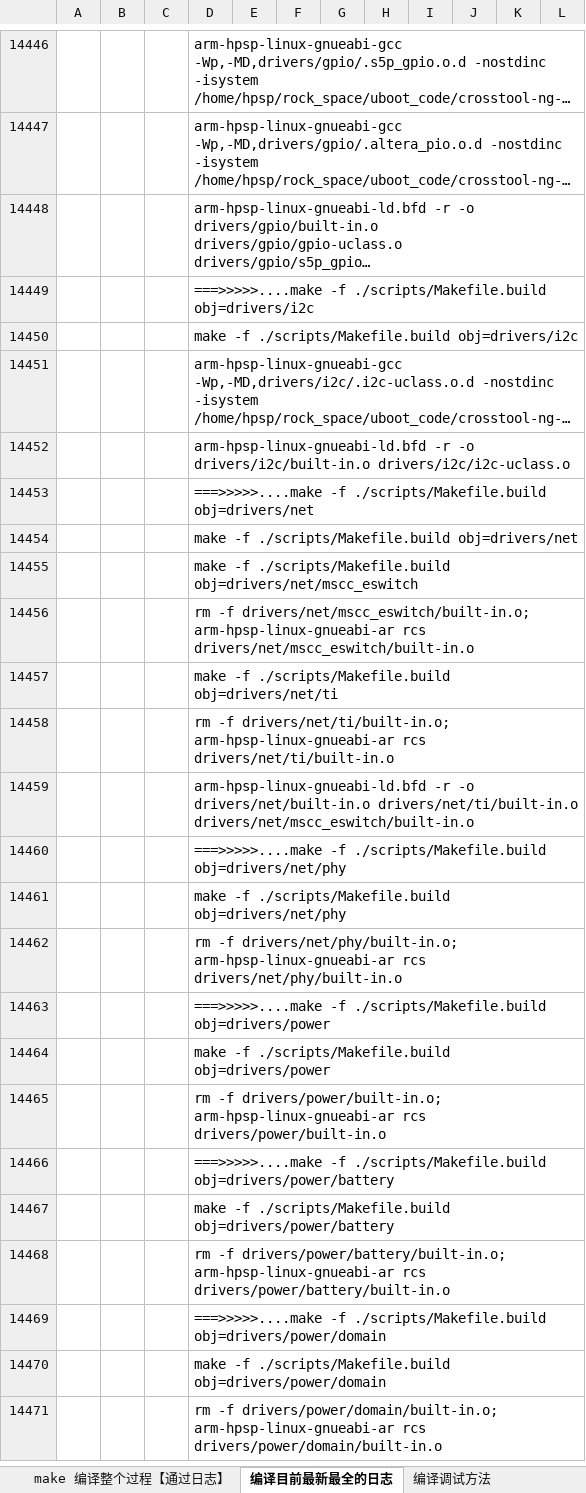
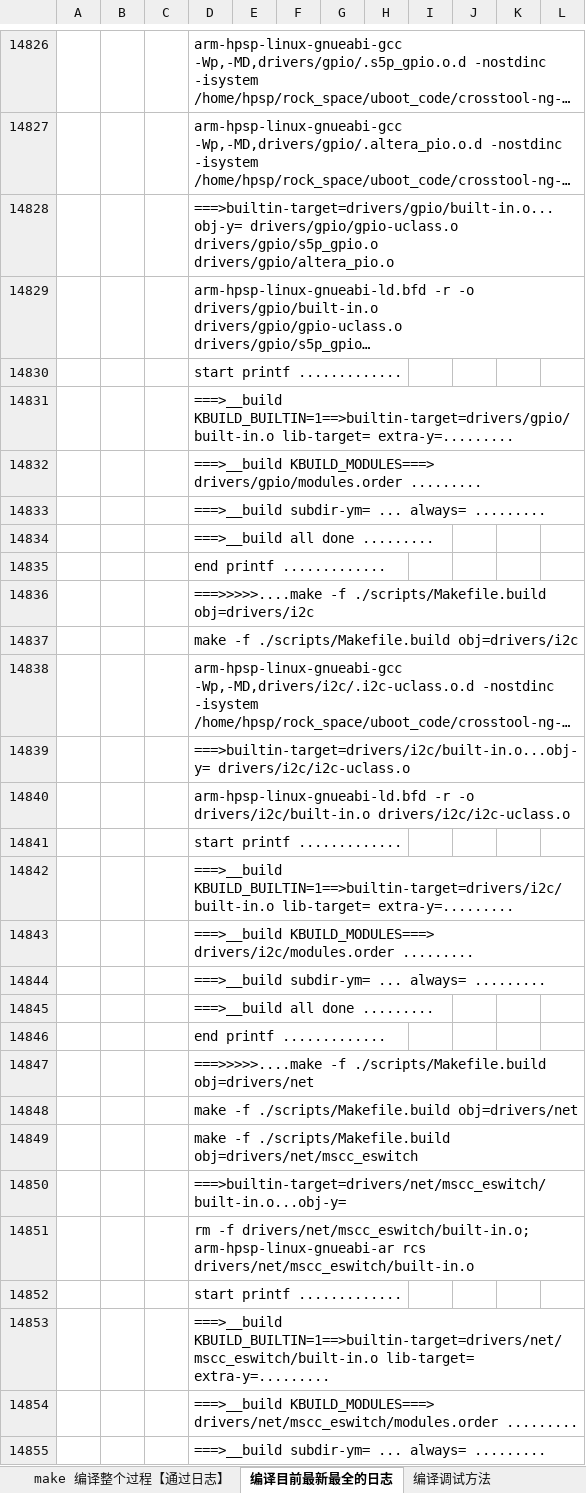
Before and after one commit to hpsprger/wps_files_rocklee, an Excel workbook: uboot_compile_framework.xlsx, sheet 编译目前最新最全的日志, drawn as a sheet; only a part is shown, gaps mark what is left out; the shorter side is filled out with more unchanged rows; long unchanged cells end in …; values as stored, in another font and other column widths than the file's, no borders; the diff covers the shown part only; the diff names each change by its address in the sheet, - before the commit and + after, or states it on an @@ line.

```diff
--- a/uboot_compile_framework.xlsx (sheet 编译目前最新最全的日志)
+++ b/uboot_compile_framework.xlsx (sheet 编译目前最新最全的日志)
+row 14828:  |  |  | ===>builtin-target=drivers/gpio/built-in.o...obj-y= drivers/gpio/gpio-uclass.o drivers/gpio/s5p_gpio.o drivers/gpio/altera_pio.o
+row 14830:  |  |  | start printf .............
+row 14831:  |  |  | ===>__build KBUILD_BUILTIN=1==>builtin-target=drivers/gpio/built-in.o lib-target= extra-y=.........
+row 14832:  |  |  | ===>__build KBUILD_MODULES===> drivers/gpio/modules.order .........
+row 14833:  |  |  | ===>__build subdir-ym= ... always= .........
+row 14834:  |  |  | ===>__build all done .........
+row 14835:  |  |  | end printf .............
+row 14839:  |  |  | ===>builtin-target=drivers/i2c/built-in.o...obj-y= drivers/i2c/i2c-uclass.o
+row 14841:  |  |  | start printf .............
+row 14842:  |  |  | ===>__build KBUILD_BUILTIN=1==>builtin-target=drivers/i2c/built-in.o lib-target= extra-y=.........
+row 14843:  |  |  | ===>__build KBUILD_MODULES===> drivers/i2c/modules.order .........
+row 14844:  |  |  | ===>__build subdir-ym= ... always= .........
+row 14845:  |  |  | ===>__build all done .........
+row 14846:  |  |  | end printf .............
+row 14850:  |  |  | ===>builtin-target=drivers/net/mscc_eswitch/built-in.o...obj-y=
+row 14852:  |  |  | start printf .............
+row 14853:  |  |  | ===>__build KBUILD_BUILTIN=1==>builtin-target=drivers/net/mscc_eswitch/built-in.o lib-target= extra-y=.........
+row 14854:  |  |  | ===>__build KBUILD_MODULES===> drivers/net/mscc_eswitch/modules.order .........
+row 14855:  |  |  | ===>__build subdir-ym= ... always= .........
```
Also changed, not shown: 618 added rows elsewhere in this sheet, sheet uboot顶层Makefile流程分析, charts or pictures.
